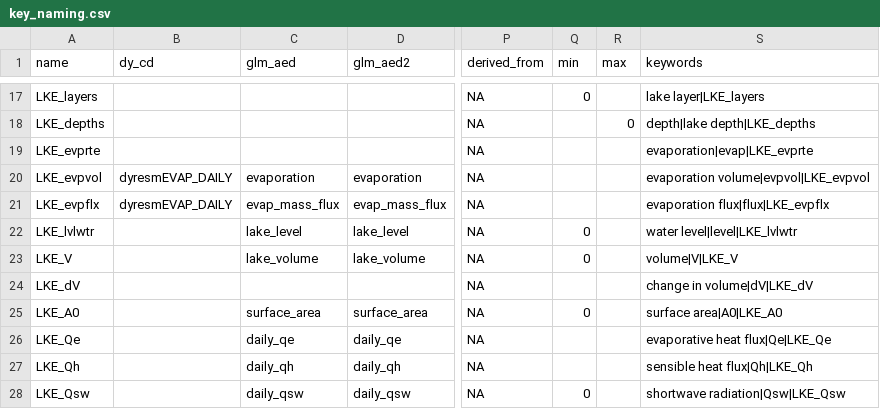
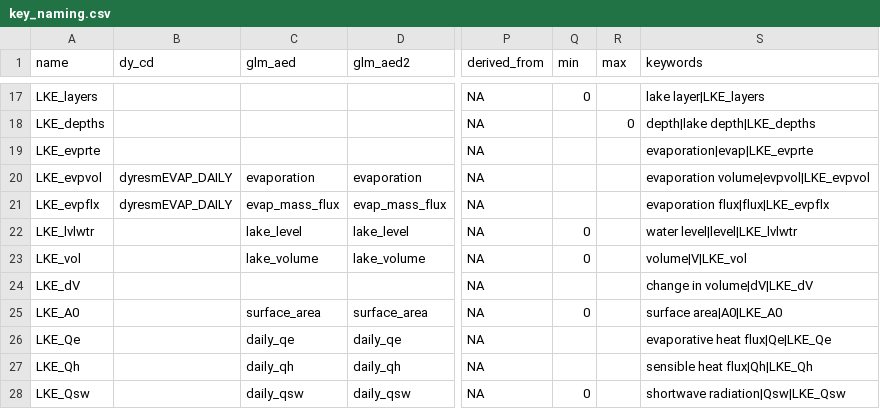
Before and after one commit to limnotrack/AEME, a CSV file: data-raw/key_naming.csv, drawn as a sheet; only a part is shown, gaps mark what is left out; the diff names each change by its address in the sheet, - before the commit and + after, or states it on an @@ line.

Commit message:
update lake volume var name

```diff
--- a/data-raw/key_naming.csv
+++ b/data-raw/key_naming.csv
-A23 (name): LKE_V
+A23 (name): LKE_vol
-S23 (keywords): volume|V|LKE_V
+S23 (keywords): volume|V|LKE_vol
```
Also changed, not shown: 8 other files.
